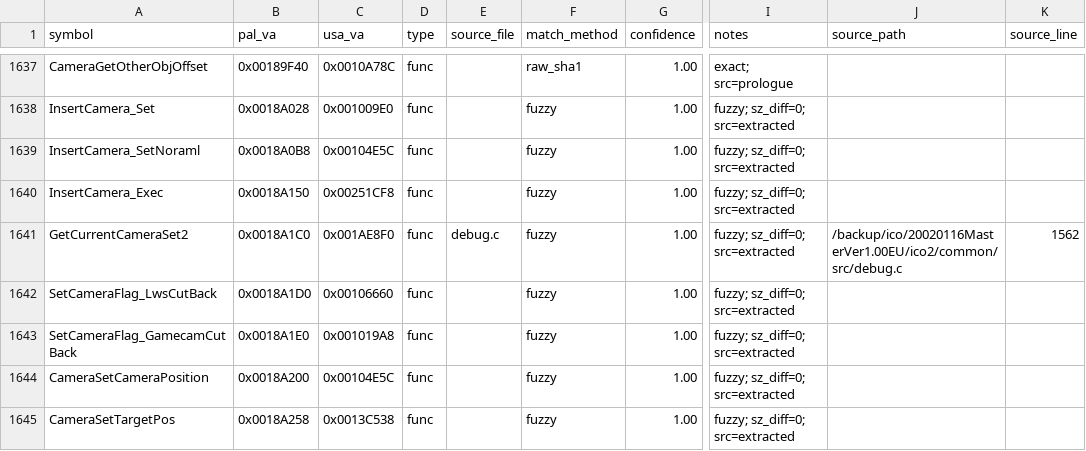
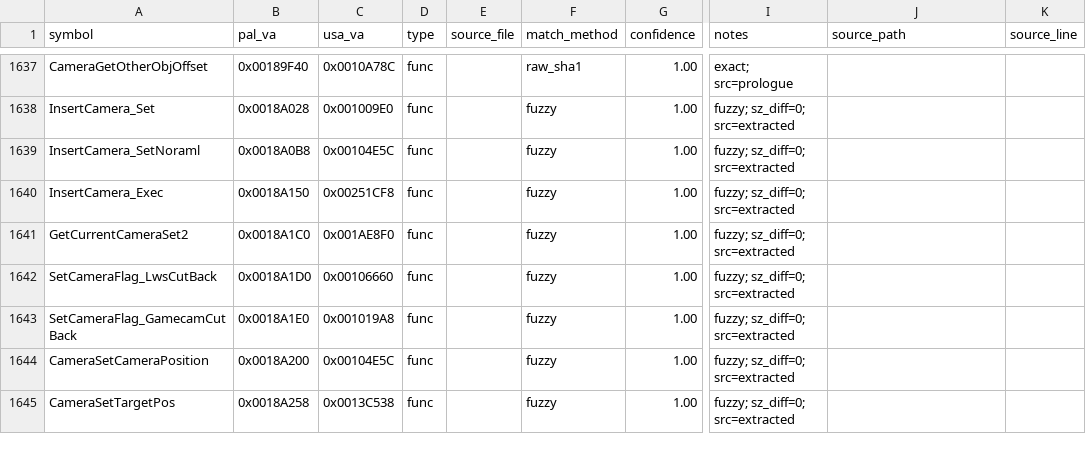
Before and after one commit to odevpedro/ico-reconstruction, a CSV file: docs/symbols/pal_usa_symbol_map.csv, drawn as a sheet; only a part is shown, gaps mark what is left out; the diff covers the shown part only; the diff names each change by its address in the sheet, - before the commit and + after, or states it on an @@ line.

```diff
--- a/docs/symbols/pal_usa_symbol_map.csv
+++ b/docs/symbols/pal_usa_symbol_map.csv
-E1641 (source_file): debug.c
+E1641 (source_file): (empty)
-J1641 (source_path): /backup/ico/20020116MasterVer1.00EU/ico2/common/src/debug.c
+J1641 (source_path): (empty)
-K1641 (source_line): 1562
+K1641 (source_line): (empty)
```
Also changed, not shown: 182 edited cells elsewhere in this file, docs/symbols/raw_symbols_pal.csv, research/pal-usa/main_map_functions_source.csv, 4 other files.
